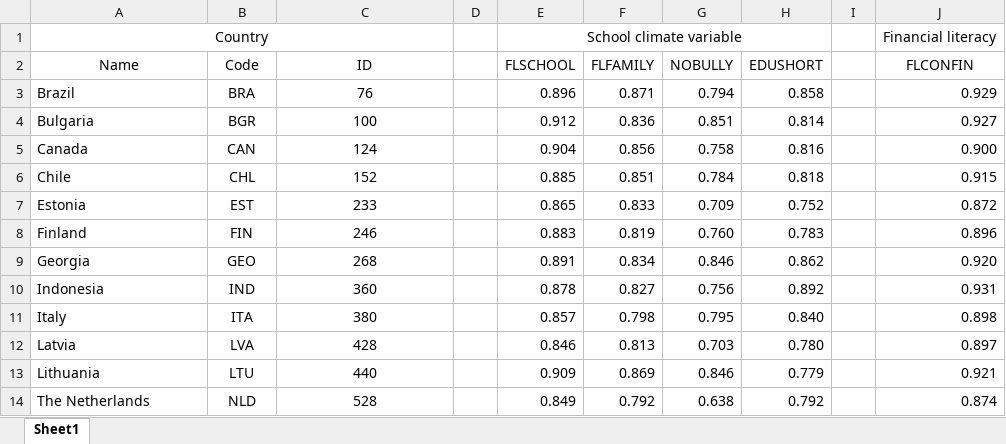
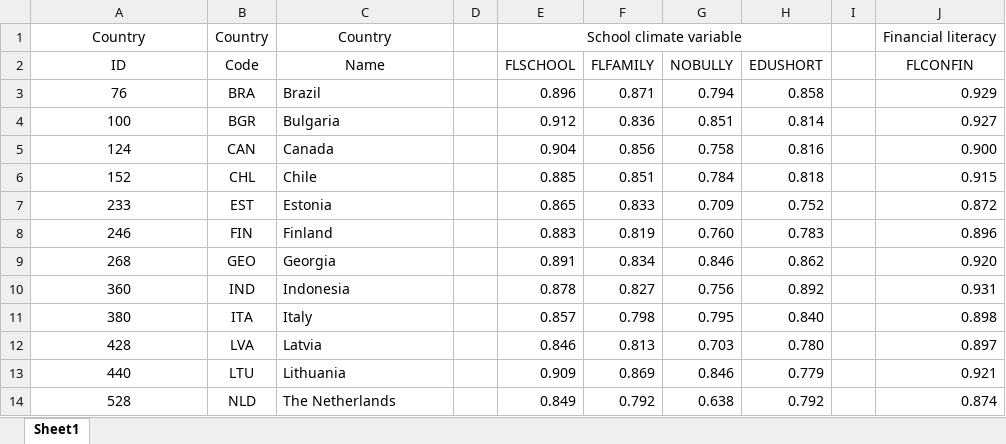
Before and after one commit to tonyctan/CEMO-master-thesis, an Excel workbook: Model building/Cronbach.xlsx, sheet Sheet1, drawn as a sheet; only a part is shown; values as stored, in another font and other column widths than the file's, no borders; conditional formats not drawn; the diff covers the shown part only; the diff names each change by its address in the sheet, - before the commit and + after, or states it on an @@ line.

```diff
--- a/Model building/Cronbach.xlsx (sheet Sheet1)
+++ b/Model building/Cronbach.xlsx (sheet Sheet1)
-A1:C1 merged
-B1: (empty)
+B1: Country
-C1: (empty)
+C1: Country
-A2: Name
+A2: ID
-C2: ID
+C2: Name
-A3: Brazil
+A3: 76
-A3:A14 alignment: left
+A3:A14 alignment: center
-C3: 76
+C3: Brazil
-C3:C14 alignment: center
+C3:C14 alignment: left
-A4: Bulgaria
+A4: 100
-C4: 100
+C4: Bulgaria
-A5: Canada
+A5: 124
-C5: 124
+C5: Canada
-A6: Chile
+A6: 152
-C6: 152
+C6: Chile
-A7: Estonia
+A7: 233
-C7: 233
+C7: Estonia
-A8: Finland
+A8: 246
-C8: 246
+C8: Finland
-A9: Georgia
+A9: 268
-C9: 268
+C9: Georgia
-A10: Indonesia
+A10: 360
-C10: 360
+C10: Indonesia
-A11: Italy
+A11: 380
-C11: 380
+C11: Italy
-A12: Latvia
+A12: 428
-C12: 428
+C12: Latvia
-A13: Lithuania
+A13: 440
-C13: 440
+C13: Lithuania
-A14: The Netherlands
+A14: 528
-C14: 528
+C14: The Netherlands
```
Also changed, not shown: 23 edited cells and cell formats elsewhere in this sheet, 17 other files.
